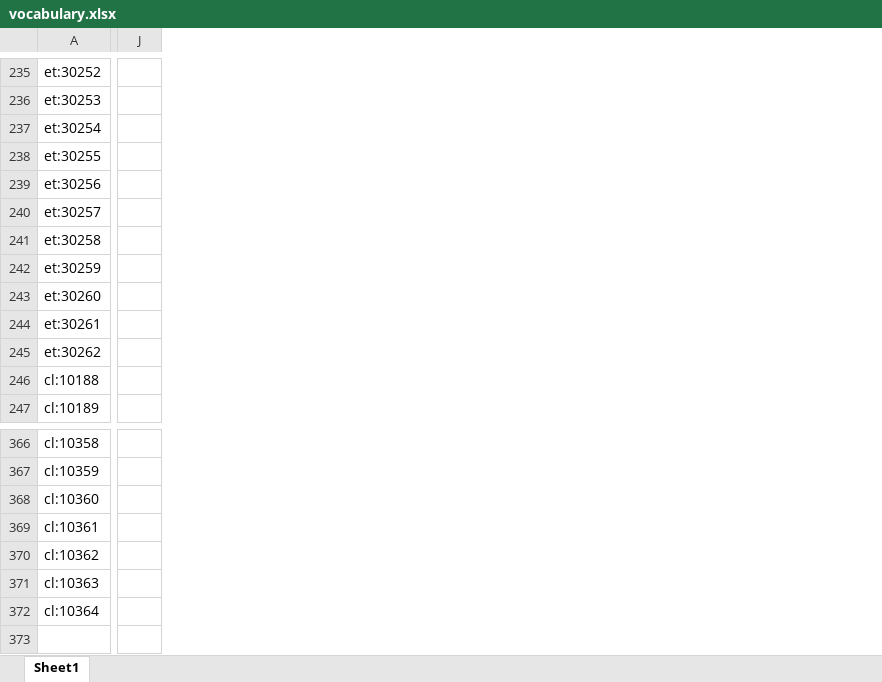
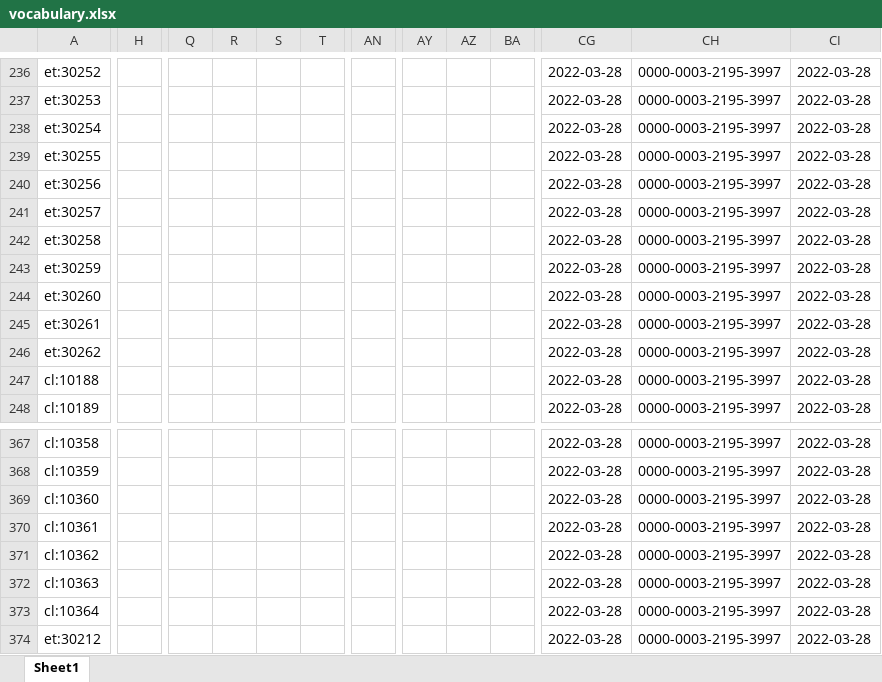
Before and after one commit to LTER-Europe/eLTER_CL, an Excel workbook: vocabulary.xlsx, sheet Sheet1, drawn as a sheet; only a part is shown, gaps mark what is left out; values as stored, in another font and other column widths than the file's, no borders; removed rows and columns are numbered as before the commit, all else as after; rows hold the shown columns only; the diff covers the shown part only; the diff names each change by its address in the sheet, - before the commit and + after, or states it on an @@ line.

```diff
--- a/vocabulary.xlsx (sheet Sheet1)
+++ b/vocabulary.xlsx (sheet Sheet1)
+column H, empty
-column J, empty
+column Q, empty
+column R, empty
+column S, empty
+column T, empty
+column AN, empty
+column AY, empty
+column AZ, empty
+column BA, empty
+column CG, rows 236-248: all 2022-03-28; rows 367-373: all 2022-03-28
+column CH, rows 236-248: all 0000-0003-2195-3997; rows 367-373: all 0000-0003-2195-3997
+column CI, rows 236-248: all 2022-03-28; rows 367-373: all 2022-03-28
+row 374: et:30212 |  |  |  |  |  |  |  |  |  | 2022-03-28 | 0000-0003-2195-3997 | 2022-03-28
```
Also changed, not shown: 2 added rows, 1 removed row, 29 added columns, 35 removed columns and 33 edited cells elsewhere in this sheet, 4 other files.
